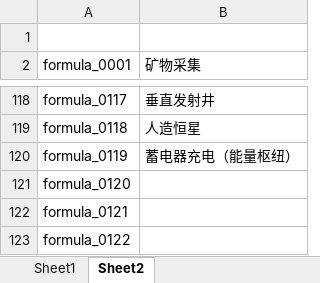
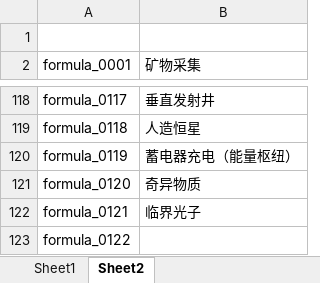
Before and after one commit to FMR-Murphy/DysonSphereProgramCalculator, an Excel workbook: 戴森球计划 物品id列表及公式id列表.xlsx, sheet Sheet2, drawn as a sheet; only a part is shown, gaps mark what is left out; values as stored, in another font and other column widths than the file's, no borders; the diff names each change by its address in the sheet, - before the commit and + after, or states it on an @@ line.

Commit message:
公式bug fix

```diff
--- a/戴森球计划 物品id列表及公式id列表.xlsx (sheet Sheet2)
+++ b/戴森球计划 物品id列表及公式id列表.xlsx (sheet Sheet2)
-B121 (矿物采集): (empty)
+B121 (矿物采集): 奇异物质
-B122 (矿物采集): (empty)
+B122 (矿物采集): 临界光子
```
